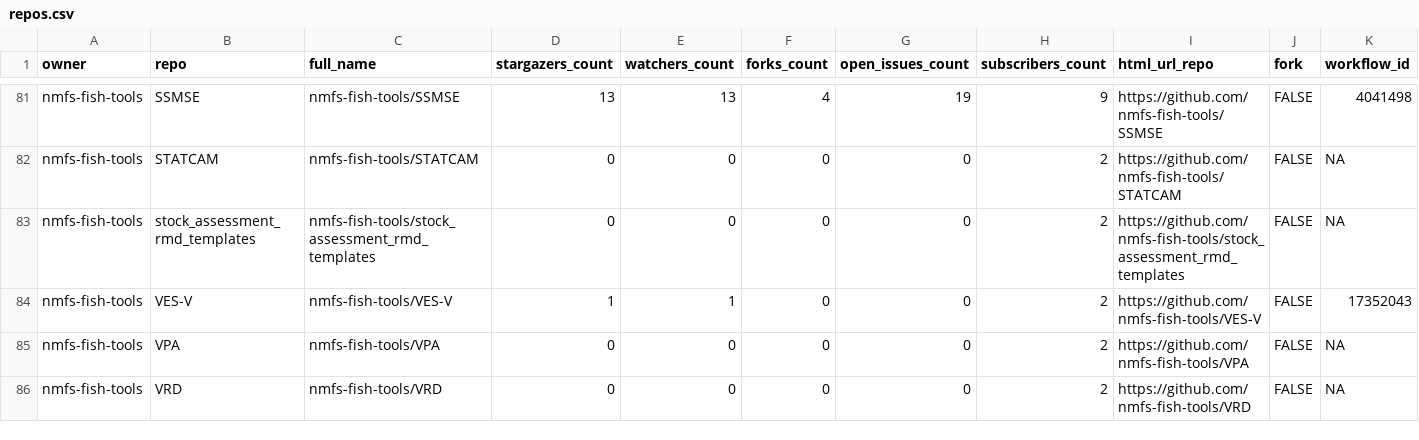
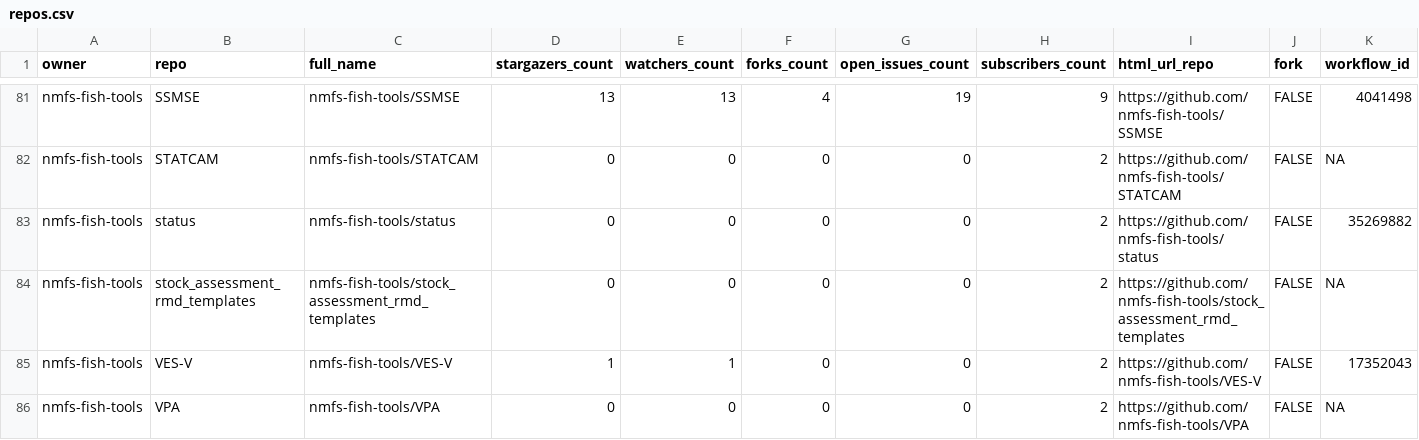
Before and after one commit to nmfs-ost/FIT-status, a CSV file: repos.csv, drawn as a sheet; only a part is shown, gaps mark what is left out; the shorter side is filled out with more unchanged rows; rows hold the shown columns only; the diff names each change by its address in the sheet, - before the commit and + after, or states it on an @@ line.

```diff
--- a/repos.csv
+++ b/repos.csv
+row 83: nmfs-fish-tools | status | nmfs-fish-tools/status | 0 | 0 | 0 | 0 | 2 | https://github.com/nmfs-fish-tools/status | FALSE | 35269882
```
Also changed, not shown: 1 other file.
